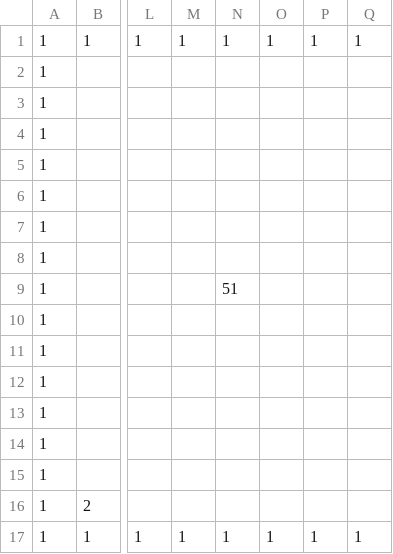
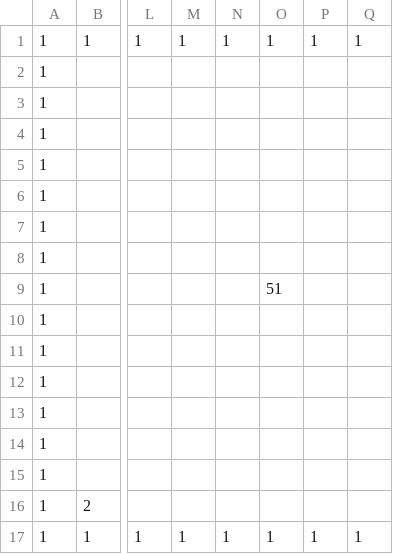
Before and after one commit to Cucumberrole/OmaenihaMuri_C2, a CSV file: project/data/Stage00.csv, drawn as a sheet; only a part is shown, gaps mark what is left out; the diff names each change by its address in the sheet, - before the commit and + after, or states it on an @@ line.

```diff
--- a/project/data/Stage00.csv
+++ b/project/data/Stage00.csv
-N9: 51
+N9: (empty)
-O9: (empty)
+O9: 51
```
Also changed, not shown: 4 other files.
